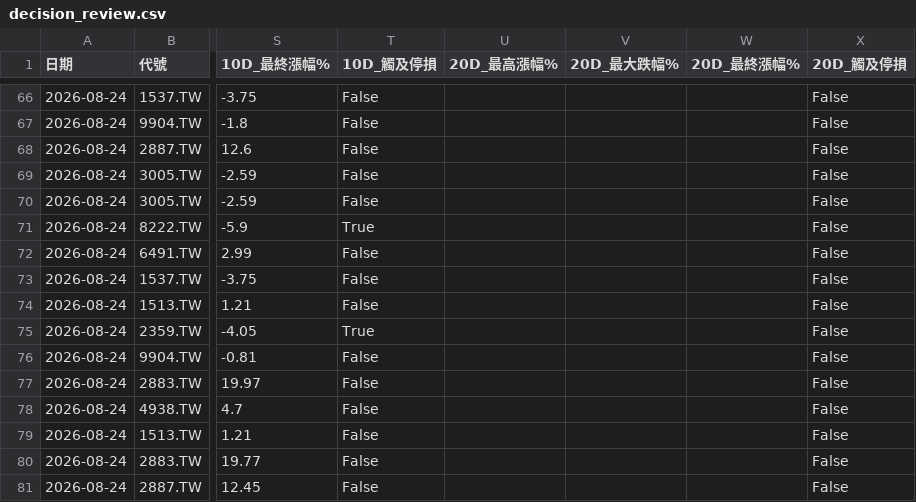
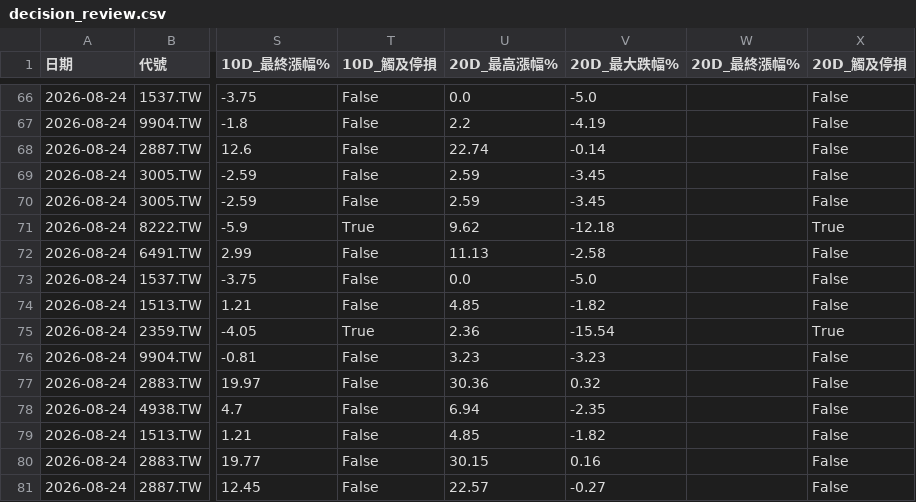
Before and after one commit to spikeman230/Charles_StockBot, a CSV file: decision_review.csv, drawn as a sheet; only a part is shown, gaps mark what is left out; the diff covers the shown part only; the diff names each change by its address in the sheet, - before the commit and + after, or states it on an @@ line.

```diff
--- a/decision_review.csv
+++ b/decision_review.csv
-U66 (20D_最高漲幅%): (empty)
+U66 (20D_最高漲幅%): 0.0
-V66 (20D_最大跌幅%): (empty)
+V66 (20D_最大跌幅%): -5.0
-U67 (20D_最高漲幅%): (empty)
+U67 (20D_最高漲幅%): 2.2
-V67 (20D_最大跌幅%): (empty)
+V67 (20D_最大跌幅%): -4.19
-U68 (20D_最高漲幅%): (empty)
+U68 (20D_最高漲幅%): 22.74
-V68 (20D_最大跌幅%): (empty)
+V68 (20D_最大跌幅%): -0.14
-U69:U70 (20D_最高漲幅%): (empty)
+U69:U70 (20D_最高漲幅%): 2.59
-V69:V70 (20D_最大跌幅%): (empty)
+V69:V70 (20D_最大跌幅%): -3.45
-U71 (20D_最高漲幅%): (empty)
+U71 (20D_最高漲幅%): 9.62
-V71 (20D_最大跌幅%): (empty)
+V71 (20D_最大跌幅%): -12.18
-X71 (20D_觸及停損): False
+X71 (20D_觸及停損): True
-U72 (20D_最高漲幅%): (empty)
+U72 (20D_最高漲幅%): 11.13
-V72 (20D_最大跌幅%): (empty)
+V72 (20D_最大跌幅%): -2.58
-U73 (20D_最高漲幅%): (empty)
+U73 (20D_最高漲幅%): 0.0
-V73 (20D_最大跌幅%): (empty)
+V73 (20D_最大跌幅%): -5.0
-U74 (20D_最高漲幅%): (empty)
+U74 (20D_最高漲幅%): 4.85
-V74 (20D_最大跌幅%): (empty)
+V74 (20D_最大跌幅%): -1.82
-U75 (20D_最高漲幅%): (empty)
+U75 (20D_最高漲幅%): 2.36
-V75 (20D_最大跌幅%): (empty)
+V75 (20D_最大跌幅%): -15.54
-X75 (20D_觸及停損): False
+X75 (20D_觸及停損): True
-U76 (20D_最高漲幅%): (empty)
+U76 (20D_最高漲幅%): 3.23
-V76 (20D_最大跌幅%): (empty)
+V76 (20D_最大跌幅%): -3.23
-U77 (20D_最高漲幅%): (empty)
+U77 (20D_最高漲幅%): 30.36
-V77 (20D_最大跌幅%): (empty)
+V77 (20D_最大跌幅%): 0.32
-U78 (20D_最高漲幅%): (empty)
+U78 (20D_最高漲幅%): 6.94
-V78 (20D_最大跌幅%): (empty)
+V78 (20D_最大跌幅%): -2.35
-U79 (20D_最高漲幅%): (empty)
+U79 (20D_最高漲幅%): 4.85
-V79 (20D_最大跌幅%): (empty)
+V79 (20D_最大跌幅%): -1.82
-U80 (20D_最高漲幅%): (empty)
+U80 (20D_最高漲幅%): 30.15
-V80 (20D_最大跌幅%): (empty)
+V80 (20D_最大跌幅%): 0.16
-U81 (20D_最高漲幅%): (empty)
+U81 (20D_最高漲幅%): 22.57
-V81 (20D_最大跌幅%): (empty)
+V81 (20D_最大跌幅%): -0.27
```
Also changed, not shown: 97 edited cells elsewhere in this file, 1 other file.
